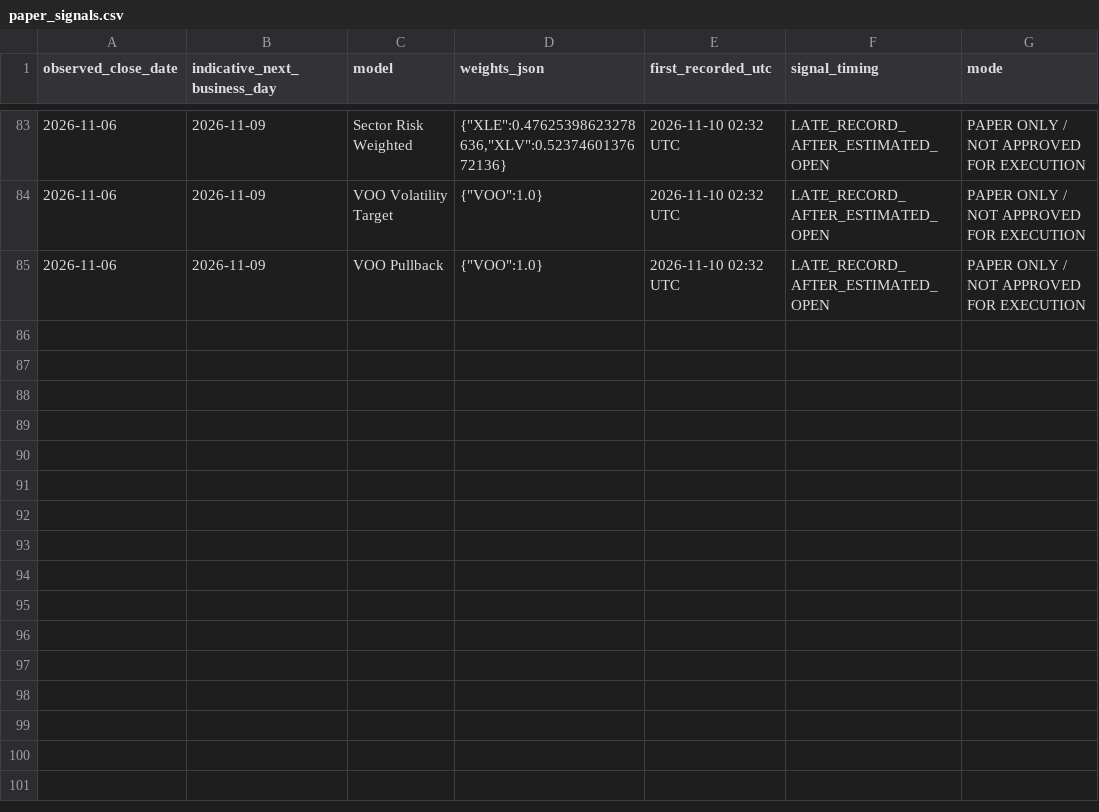
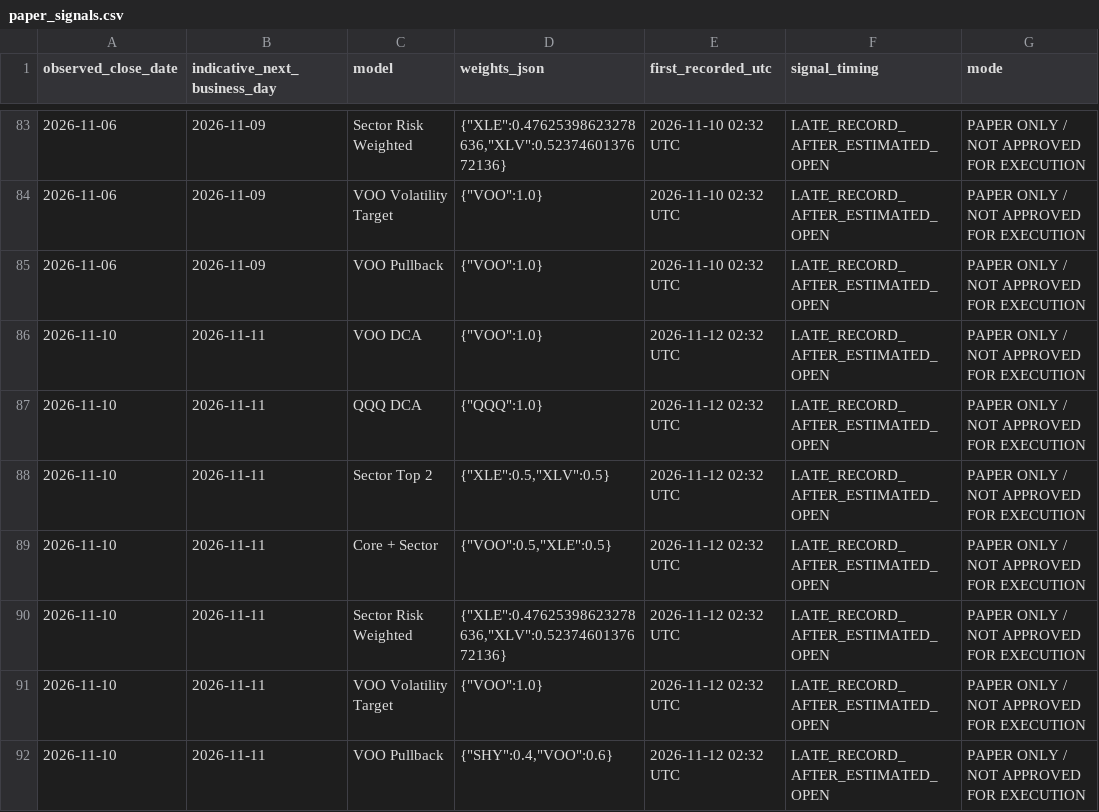
Before and after one commit to aaronleeweien/signaldesk-research, a CSV file: research/paper_signals.csv, drawn as a sheet; only a part is shown, gaps mark what is left out; the diff names each change by its address in the sheet, - before the commit and + after, or states it on an @@ line.

```diff
--- a/research/paper_signals.csv
+++ b/research/paper_signals.csv
+row 86: 2026-11-10 | 2026-11-11 | VOO DCA | {"VOO":1.0} | 2026-11-12 02:32 UTC | LATE_RECORD_AFTER_ESTIMATED_OPEN | PAPER ONLY / NOT APPROVED FOR EXECUTION
+row 87: 2026-11-10 | 2026-11-11 | QQQ DCA | {"QQQ":1.0} | 2026-11-12 02:32 UTC | LATE_RECORD_AFTER_ESTIMATED_OPEN | PAPER ONLY / NOT APPROVED FOR EXECUTION
+row 88: 2026-11-10 | 2026-11-11 | Sector Top 2 | {"XLE":0.5,"XLV":0.5} | 2026-11-12 02:32 UTC | LATE_RECORD_AFTER_ESTIMATED_OPEN | PAPER ONLY / NOT APPROVED FOR EXECUTION
+row 89: 2026-11-10 | 2026-11-11 | Core + Sector | {"VOO":0.5,"XLE":0.5} | 2026-11-12 02:32 UTC | LATE_RECORD_AFTER_ESTIMATED_OPEN | PAPER ONLY / NOT APPROVED FOR EXECUTION
+row 90: 2026-11-10 | 2026-11-11 | Sector Risk Weighted | {"XLE":0.47625398623278636,"XLV":0.5237460137672136} | 2026-11-12 02:32 UTC | LATE_RECORD_AFTER_ESTIMATED_OPEN | PAPER ONLY / NOT APPROVED FOR EXECUTION
+row 91: 2026-11-10 | 2026-11-11 | VOO Volatility Target | {"VOO":1.0} | 2026-11-12 02:32 UTC | LATE_RECORD_AFTER_ESTIMATED_OPEN | PAPER ONLY / NOT APPROVED FOR EXECUTION
+row 92: 2026-11-10 | 2026-11-11 | VOO Pullback | {"SHY":0.4,"VOO":0.6} | 2026-11-12 02:32 UTC | LATE_RECORD_AFTER_ESTIMATED_OPEN | PAPER ONLY / NOT APPROVED FOR EXECUTION
```
Also changed, not shown: research/factor_paper.csv, research/stocks_paper.csv, 28 other files.
